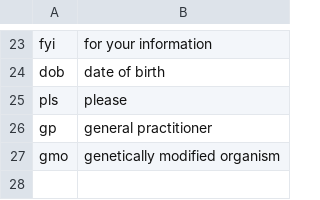
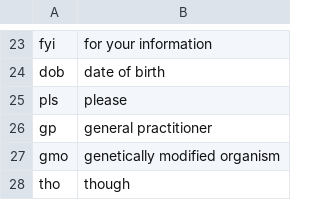
Before and after one commit to toufikswar/FSA-Allergies-and-Social-Medias, a CSV file: resources/acronyms.csv, drawn as a sheet; only a part is shown, gaps mark what is left out.

Commit message:
Added tho to acronyms

```diff
--- a/resources/acronyms.csv
+++ b/resources/acronyms.csv
@@ -27 +27,2 @@ gp,general practitioner
 gmo,genetically modified organism
+tho,though
```
